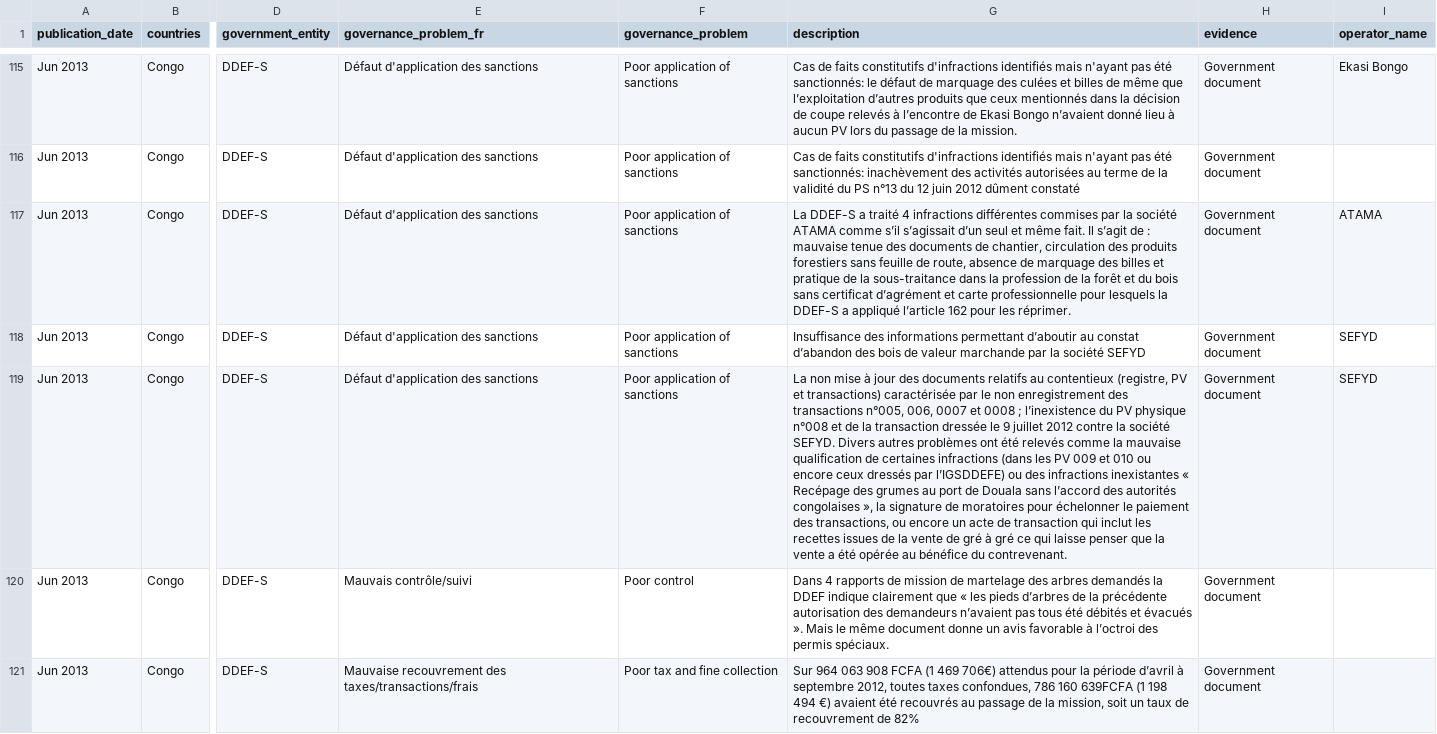
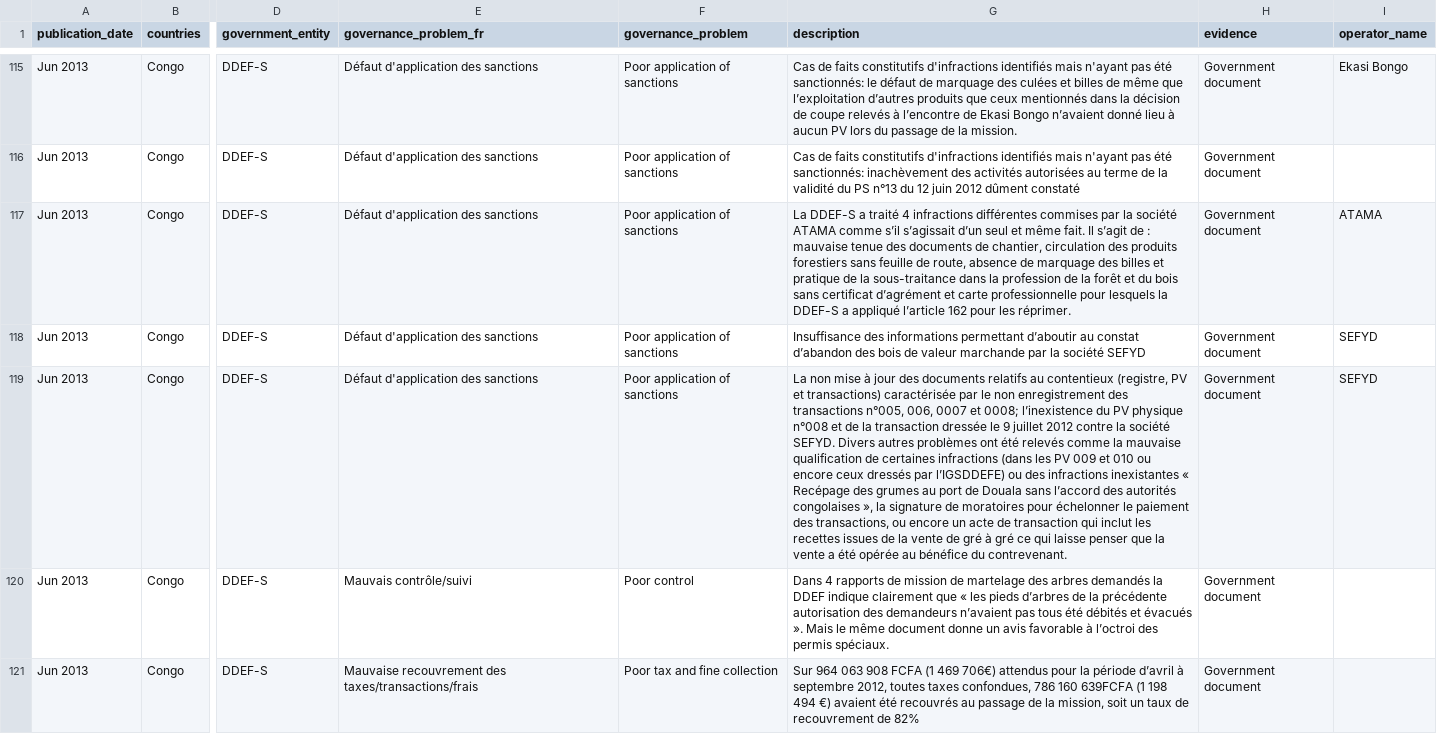
Before and after one commit to wri/fti_api, a CSV file: db/files/governance_observations.csv, drawn as a sheet; only a part is shown, gaps mark what is left out; the diff names each change by its address in the sheet, - before the commit and + after, or states it on an @@ line.

```diff
--- a/db/files/governance_observations.csv
+++ b/db/files/governance_observations.csv
-G119 (description): …0007 et 0008 ; l’inexistence du…
+G119 (description): …0007 et 0008; l’inexistence du…
```
Also changed, not shown: db/files/operator_id_fmus.csv, db/files/subcategory_governance.csv, 5 other files.
